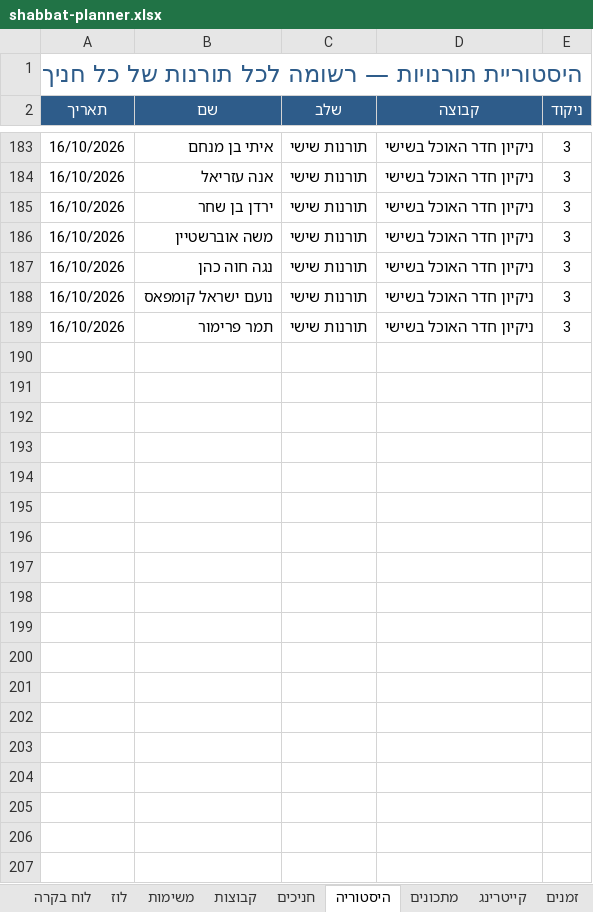
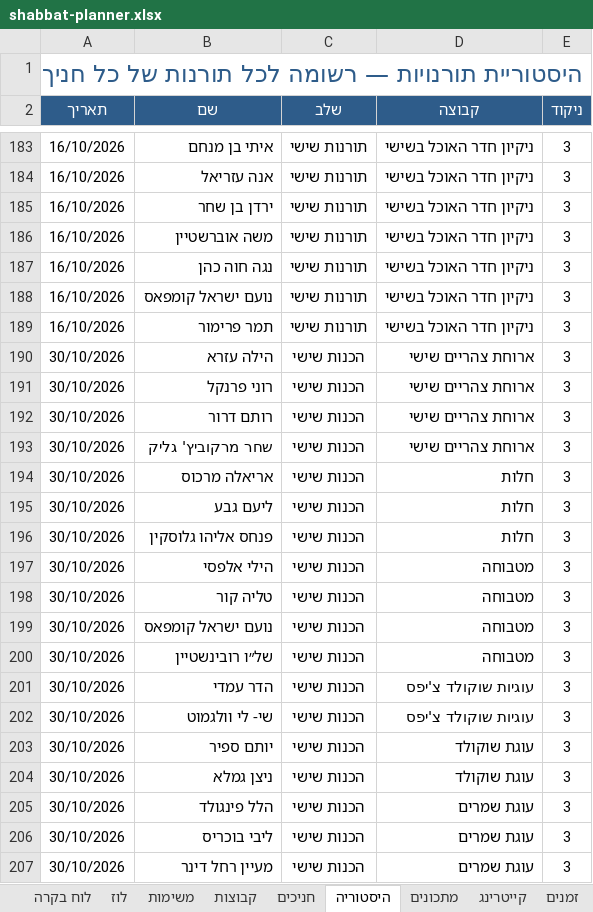
Before and after one commit to urishav464/Ein-Prat-work, an Excel workbook: shabbat-planner.xlsx, sheet היסטוריה, drawn as a sheet; only a part is shown, gaps mark what is left out; values as stored, in another font and other column widths than the file's, no borders; the diff covers the shown part only; the diff names each change by its address in the sheet, - before the commit and + after, or states it on an @@ line.

```diff
--- a/shabbat-planner.xlsx (sheet היסטוריה)
+++ b/shabbat-planner.xlsx (sheet היסטוריה)
+row 190: 30/10/2026 | הילה עזרא | הכנות שישי | ארוחת צהריים שישי | 3
+row 191: 30/10/2026 | רוני פרנקל | הכנות שישי | ארוחת צהריים שישי | 3
+row 192: 30/10/2026 | רותם דרור | הכנות שישי | ארוחת צהריים שישי | 3
+row 193: 30/10/2026 | שחר מרקוביץ' גליק | הכנות שישי | ארוחת צהריים שישי | 3
+row 194: 30/10/2026 | אריאלה מרכוס | הכנות שישי | חלות | 3
+row 195: 30/10/2026 | ליעם גבע | הכנות שישי | חלות | 3
+row 196: 30/10/2026 | פנחס אליהו גלוסקין | הכנות שישי | חלות | 3
+row 197: 30/10/2026 | הילי אלפסי | הכנות שישי | מטבוחה | 3
+row 198: 30/10/2026 | טליה קור | הכנות שישי | מטבוחה | 3
+row 199: 30/10/2026 | נועם ישראל קומפאס | הכנות שישי | מטבוחה | 3
+row 200: 30/10/2026 | של״ו רובינשטיין | הכנות שישי | מטבוחה | 3
+row 201: 30/10/2026 | הדר עמדי | הכנות שישי | עוגיות שוקולד צ'יפס | 3
+row 202: 30/10/2026 | שי- לי וולגמוט | הכנות שישי | עוגיות שוקולד צ'יפס | 3
+row 203: 30/10/2026 | יותם ספיר | הכנות שישי | עוגת שוקולד | 3
+row 204: 30/10/2026 | ניצן גמלא | הכנות שישי | עוגת שוקולד | 3
+row 205: 30/10/2026 | הלל פינגולד | הכנות שישי | עוגת שמרים | 3
+row 206: 30/10/2026 | ליבי בוכריס | הכנות שישי | עוגת שמרים | 3
+row 207: 30/10/2026 | מעיין רחל דינר | הכנות שישי | עוגת שמרים | 3
```
Also changed, not shown: 77 added rows elsewhere in this sheet, shabbatot/2026-10-30.xlsx, 24 other files.
